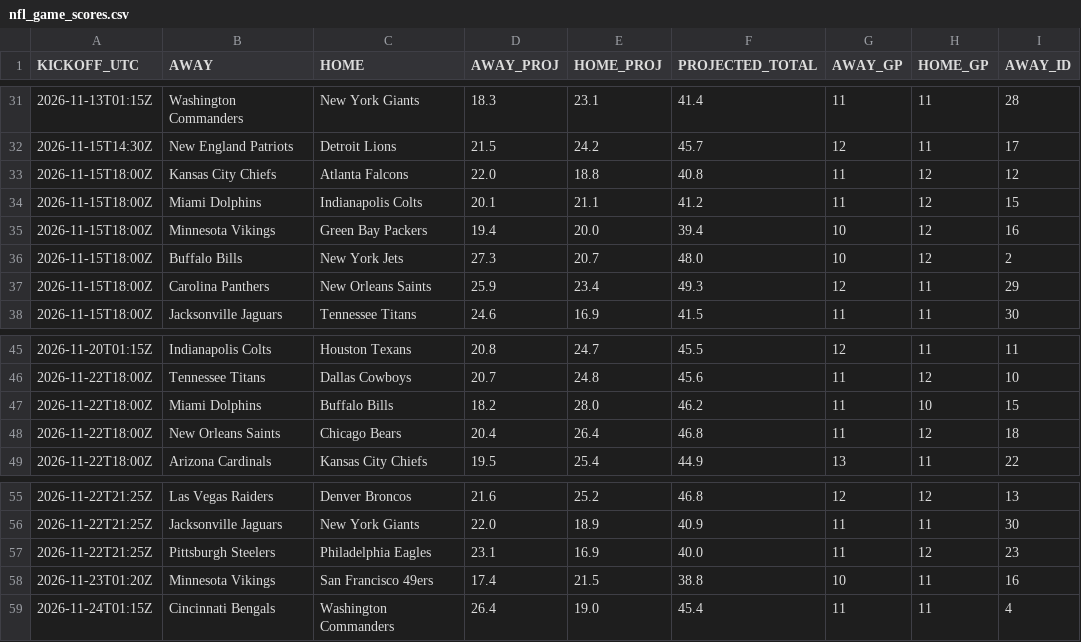
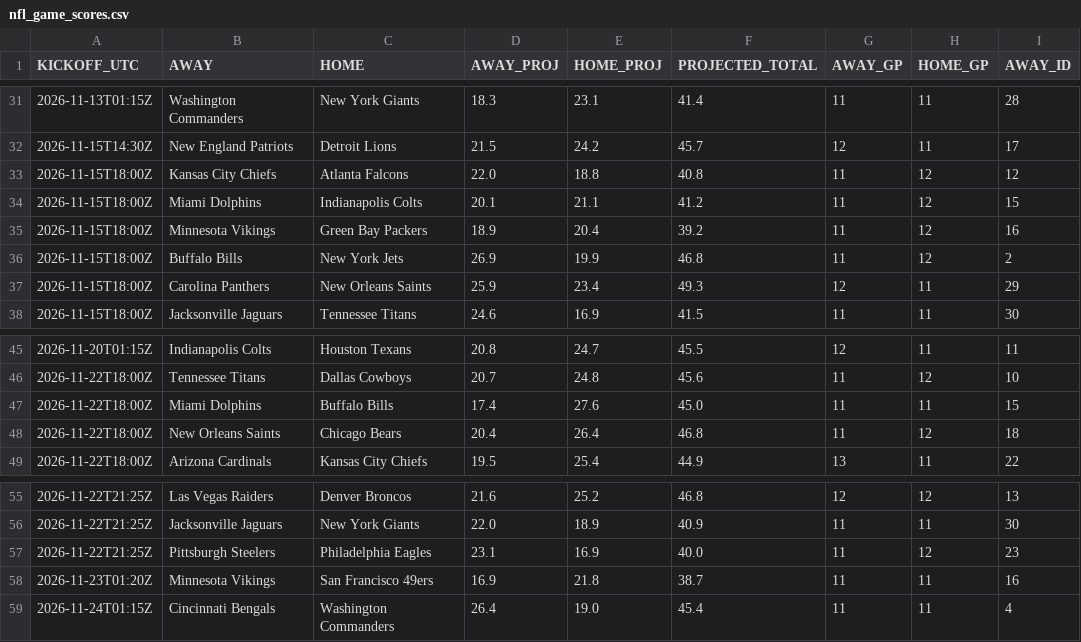
Before and after one commit to OnTilt829/PropPlus, a CSV file: data/nfl_game_scores.csv, drawn as a sheet; only a part is shown, gaps mark what is left out; the diff names each change by its address in the sheet, - before the commit and + after, or states it on an @@ line.

```diff
--- a/data/nfl_game_scores.csv
+++ b/data/nfl_game_scores.csv
-D35 (AWAY_PROJ): 19.4
+D35 (AWAY_PROJ): 18.9
-E35 (HOME_PROJ): 20.0
+E35 (HOME_PROJ): 20.4
-F35 (PROJECTED_TOTAL): 39.4
+F35 (PROJECTED_TOTAL): 39.2
-G35:G36 (AWAY_GP): 10
+G35:G36 (AWAY_GP): 11
-D36 (AWAY_PROJ): 27.3
+D36 (AWAY_PROJ): 26.9
-E36 (HOME_PROJ): 20.7
+E36 (HOME_PROJ): 19.9
-F36 (PROJECTED_TOTAL): 48.0
+F36 (PROJECTED_TOTAL): 46.8
-D47 (AWAY_PROJ): 18.2
+D47 (AWAY_PROJ): 17.4
-E47 (HOME_PROJ): 28.0
+E47 (HOME_PROJ): 27.6
-F47 (PROJECTED_TOTAL): 46.2
+F47 (PROJECTED_TOTAL): 45.0
-H47 (HOME_GP): 10
+H47 (HOME_GP): 11
-D58 (AWAY_PROJ): 17.4
+D58 (AWAY_PROJ): 16.9
-E58 (HOME_PROJ): 21.5
+E58 (HOME_PROJ): 21.8
-F58 (PROJECTED_TOTAL): 38.8
+F58 (PROJECTED_TOTAL): 38.7
-G58 (AWAY_GP): 10
+G58 (AWAY_GP): 11
```
Also changed, not shown: data/nba_game_scores.csv, 4 other files.
